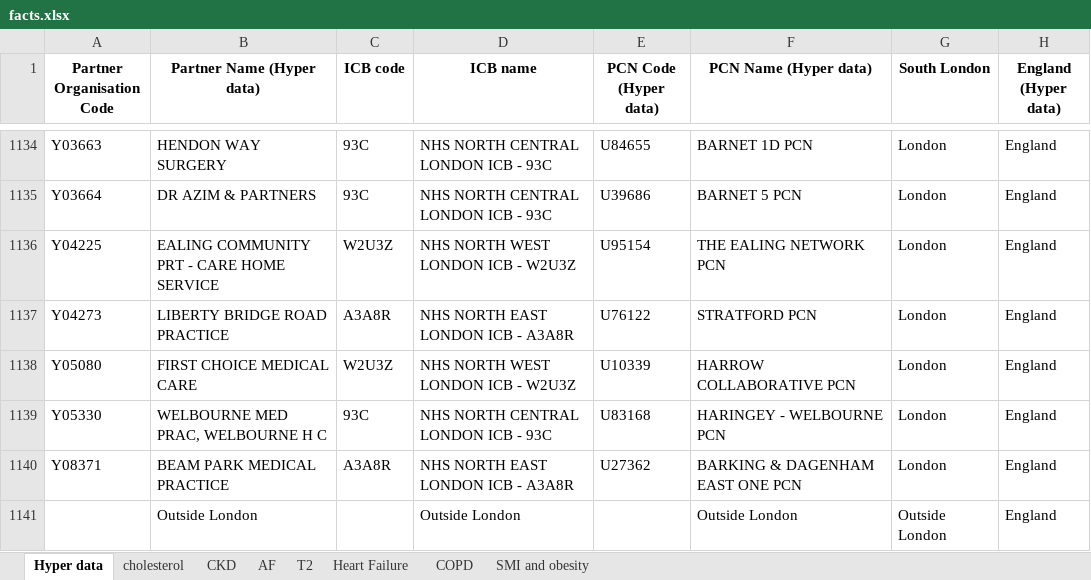
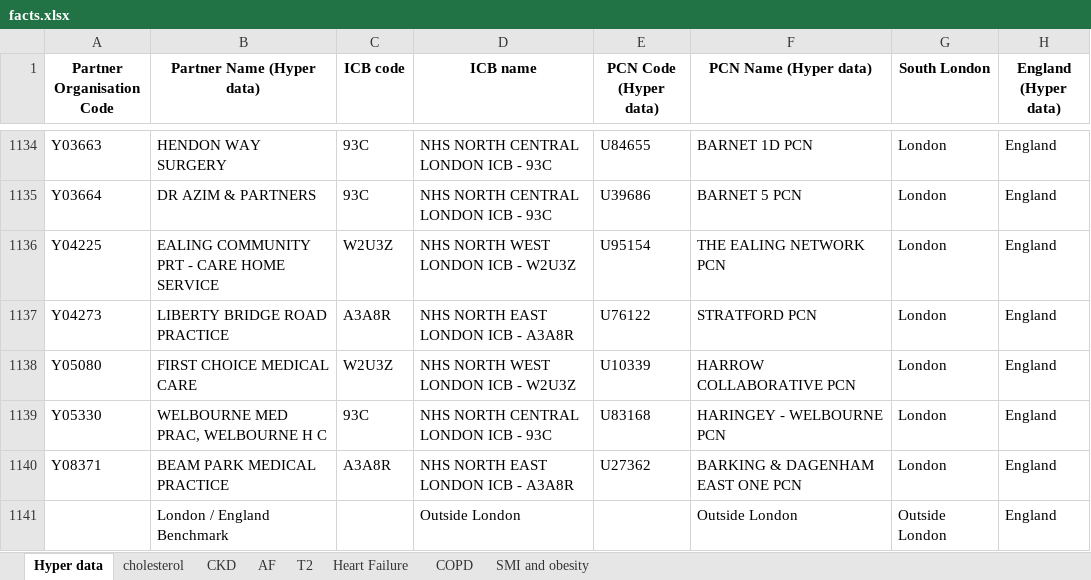
Before and after one commit to hin-informatics/cvd-dashboard, an Excel workbook: R/output/facts.xlsx, sheet Hyper data, drawn as a sheet; only a part is shown, gaps mark what is left out; values as stored, in another font and other column widths than the file's, no borders; the diff names each change by its address in the sheet, - before the commit and + after, or states it on an @@ line.

Commit message:
Replace Null practice names with 'London / England Benchmark' in benchmark rows across all condition tables

```diff
--- a/R/output/facts.xlsx (sheet Hyper data)
+++ b/R/output/facts.xlsx (sheet Hyper data)
-B1141 (Partner Name (Hyper data)): Outside London
+B1141 (Partner Name (Hyper data)): London / England Benchmark
```
Also changed, not shown: sheet Heart Failure, sheet T2, sheet CKD, sheet COPD, sheet SMI and obesity, sheet cholesterol, 1 more sheet, 10 other files.
